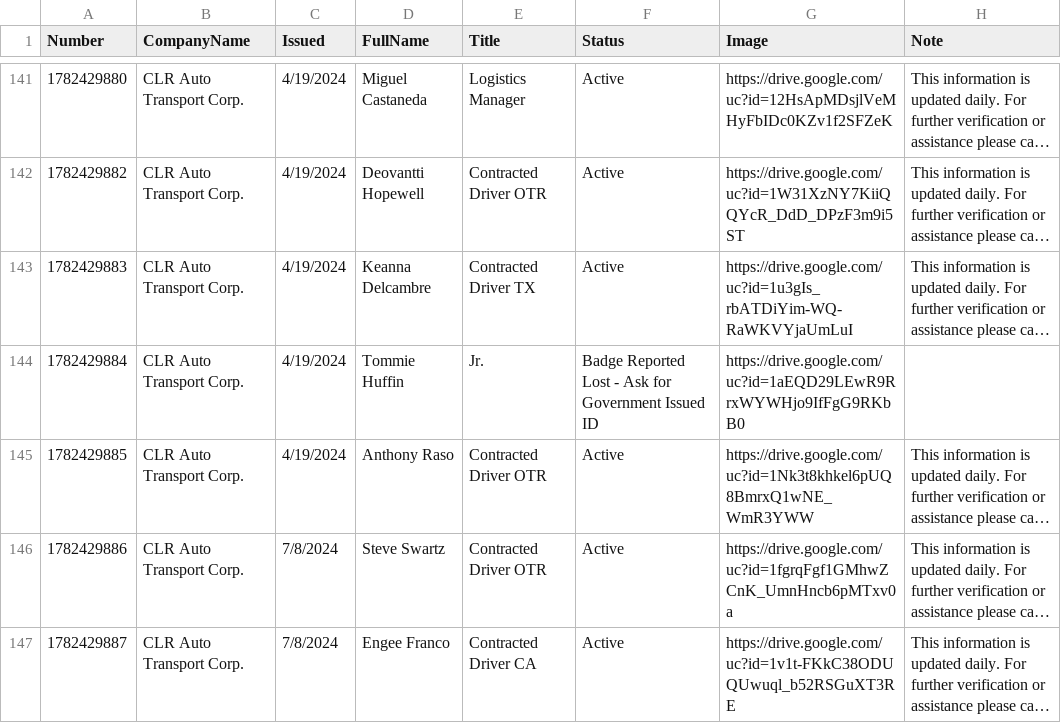
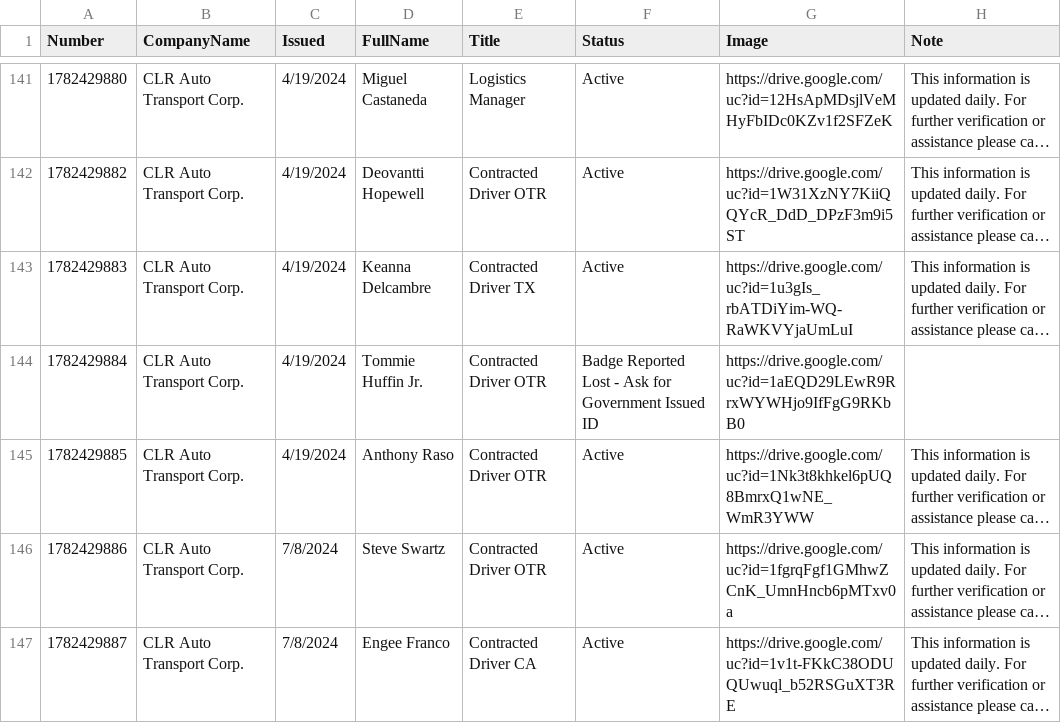
Before and after one commit to diversifiedcompany/badge-data, a CSV file: verifyidbadge.csv, drawn as a sheet; only a part is shown, gaps mark what is left out; long unchanged cells end in …; the diff names each change by its address in the sheet, - before the commit and + after, or states it on an @@ line.

Commit message:
Update via Admin Panel

```diff
--- a/verifyidbadge.csv
+++ b/verifyidbadge.csv
-D144 (FullName): Tommie Huffin
+D144 (FullName): Tommie Huffin Jr.
-E144 (Title): Jr.
+E144 (Title): Contracted Driver OTR
```
